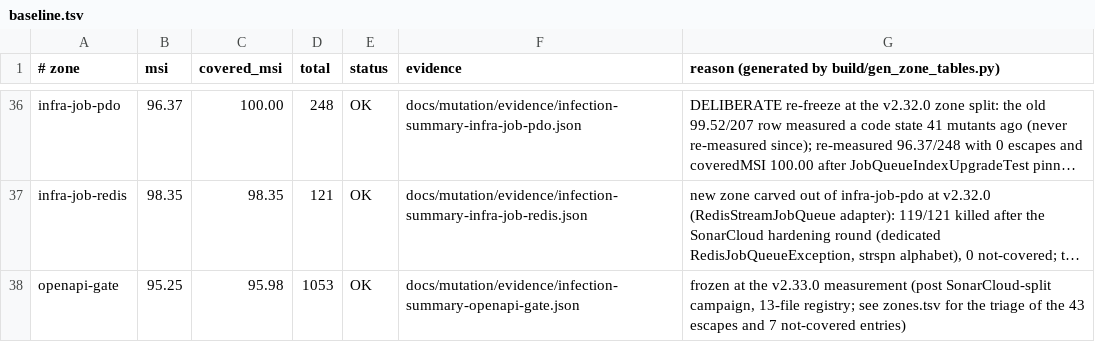
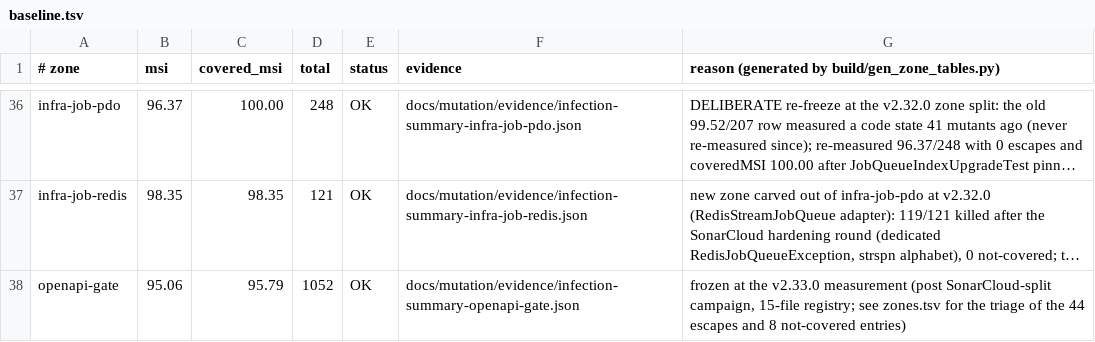
Before and after one commit to Zeflous/zef-framework, a TSV file: docs/mutation/baseline.tsv, drawn as a sheet; only a part is shown, gaps mark what is left out; long unchanged cells end in …; the diff names each change by its address in the sheet, - before the commit and + after, or states it on an @@ line.

```diff
--- a/docs/mutation/baseline.tsv
+++ b/docs/mutation/baseline.tsv
-B38 (msi): 95.25
+B38 (msi): 95.06
-C38 (covered_msi): 95.98
+C38 (covered_msi): 95.79
-D38 (total): 1053
+D38 (total): 1052
-G38: …SonarCloud-split campaign, 13-file registry; see zones.tsv for the triage of the 43 escapes and 7 not-covered entries)
+G38: …SonarCloud-split campaign, 15-file registry; see zones.tsv for the triage of the 44 escapes and 8 not-covered entries)
```
Also changed, not shown: docs/mutation/zones.tsv, scripts/f16_zones.tsv, 11 other files.
